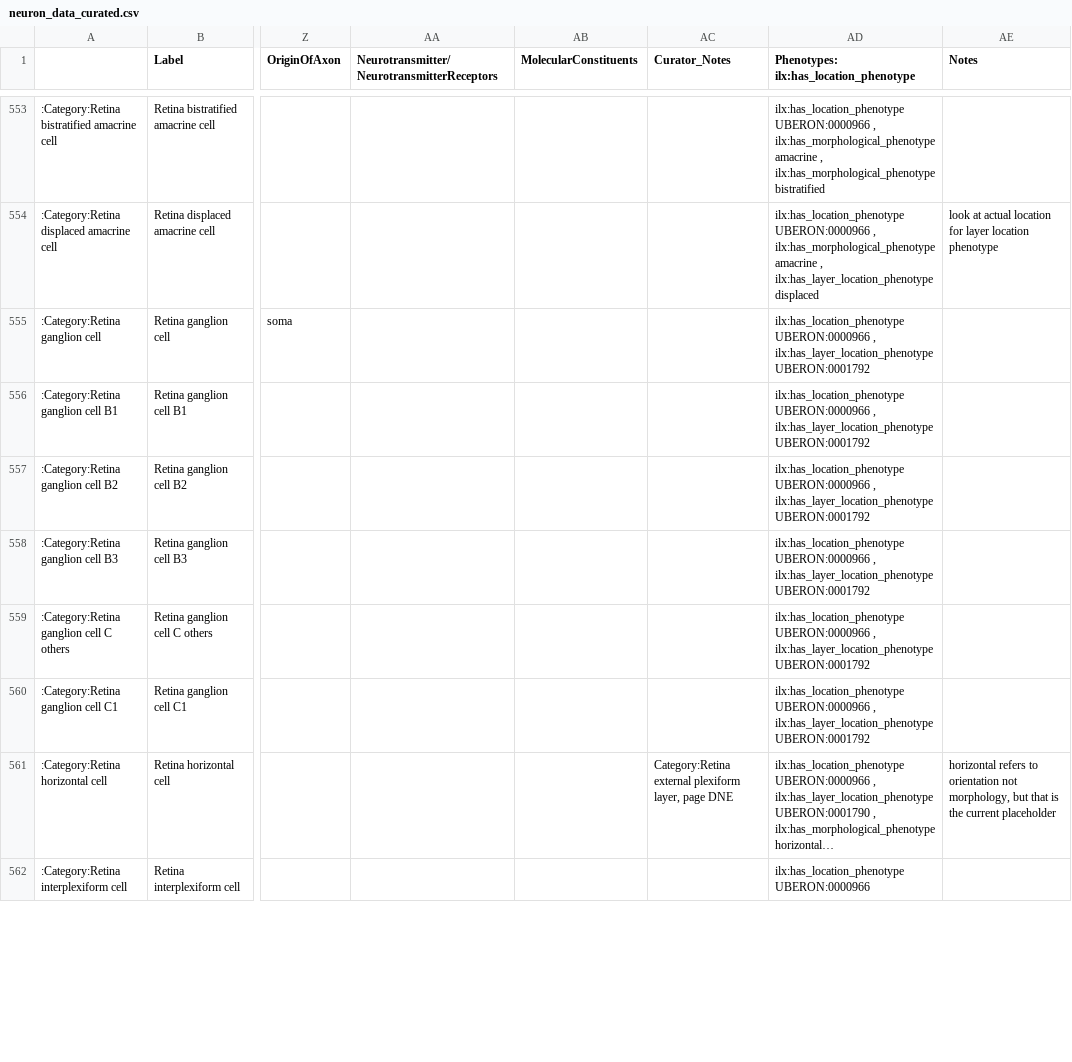
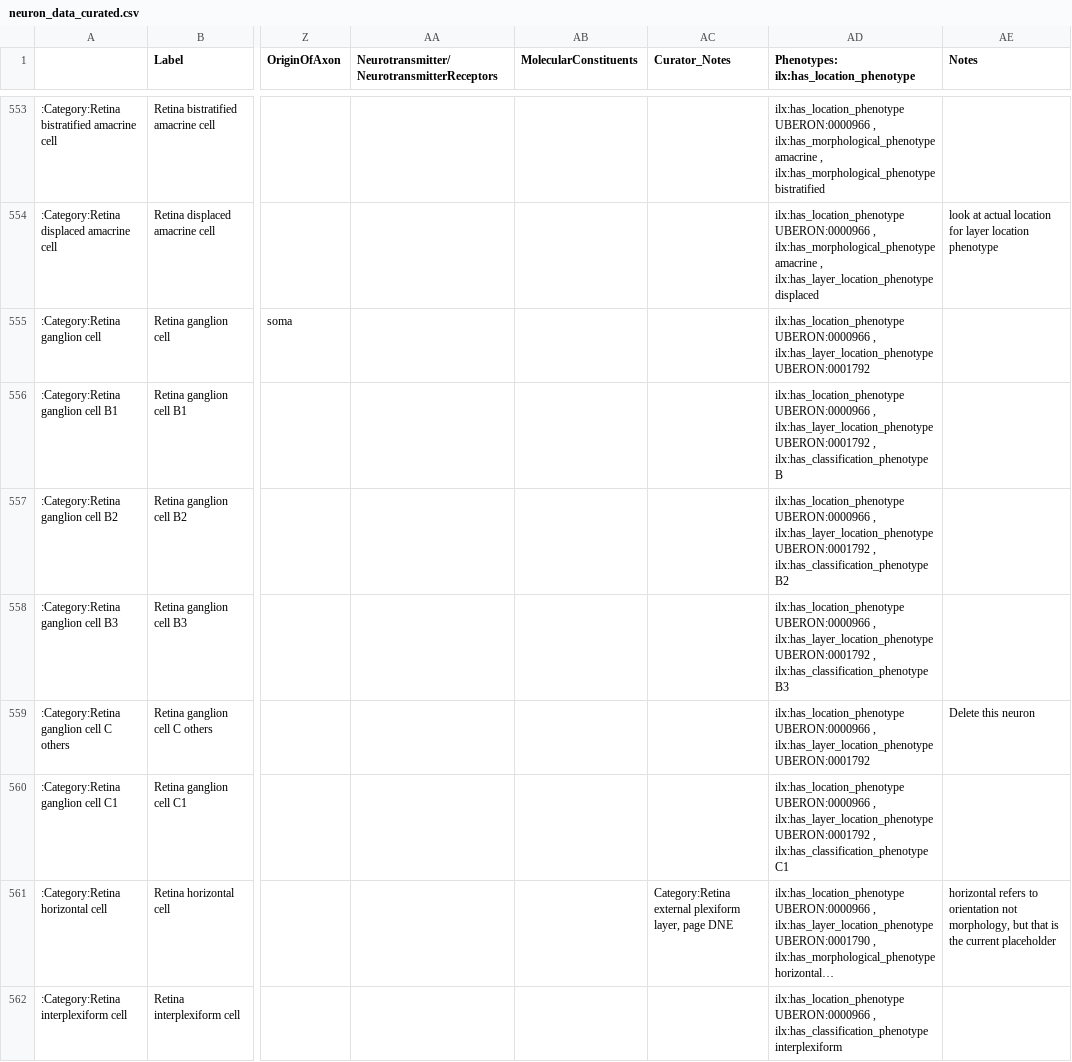
Before and after one commit to tgbugs/nlxeol, a CSV file: neuron_data_curated.csv, drawn as a sheet; only a part is shown, gaps mark what is left out; long unchanged cells end in …; the diff covers the shown part only; the diff names each change by its address in the sheet, - before the commit and + after, or states it on an @@ line.

Commit message:
all the changes have been made

```diff
--- a/neuron_data_curated.csv
+++ b/neuron_data_curated.csv
-AD556: …ilx:has_layer_location_phenotype UBERON:0001792
+AD556: …ilx:has_layer_location_phenotype UBERON:0001792 , ilx:has_classification_phenotype B
-AD557: …ilx:has_layer_location_phenotype UBERON:0001792
+AD557: …ilx:has_layer_location_phenotype UBERON:0001792 , ilx:has_classification_phenotype B2
-AD558: …ilx:has_layer_location_phenotype UBERON:0001792
+AD558: …ilx:has_layer_location_phenotype UBERON:0001792 , ilx:has_classification_phenotype B3
-AE559 (Notes): (empty)
+AE559 (Notes): Delete this neuron
-AD560: …ilx:has_layer_location_phenotype UBERON:0001792
+AD560: …ilx:has_layer_location_phenotype UBERON:0001792 , ilx:has_classification_phenotype C1
-AD562: ilx:has_location_phenotype UBERON:0000966
+AD562: ilx:has_location_phenotype UBERON:0000966 , ilx:has_classification_phenotype interplexiform
```
Also changed, not shown: 43 edited cells elsewhere in this file.
